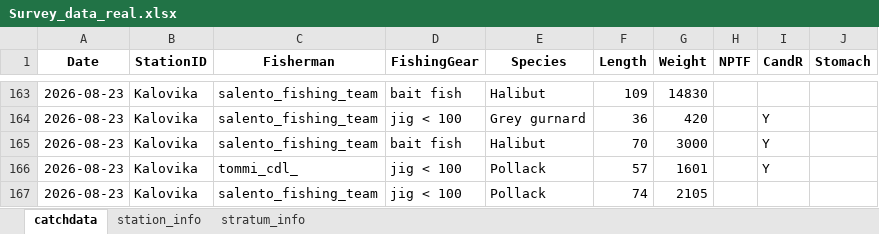
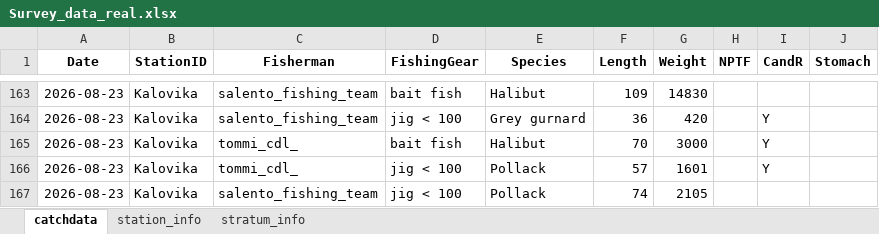
Before and after one commit to framasnadi/ACCESS-Fjord, an Excel workbook: Survey_data_real.xlsx, sheet catchdata, drawn as a sheet; only a part is shown, gaps mark what is left out; values as stored, in another font and other column widths than the file's, no borders; the diff names each change by its address in the sheet, - before the commit and + after, or states it on an @@ line.

Commit message:
update 17 agosto corretta

```diff
--- a/Survey_data_real.xlsx (sheet catchdata)
+++ b/Survey_data_real.xlsx (sheet catchdata)
-C165 (Fisherman): salento_fishing_team
+C165 (Fisherman): tommi_cdl_
```
